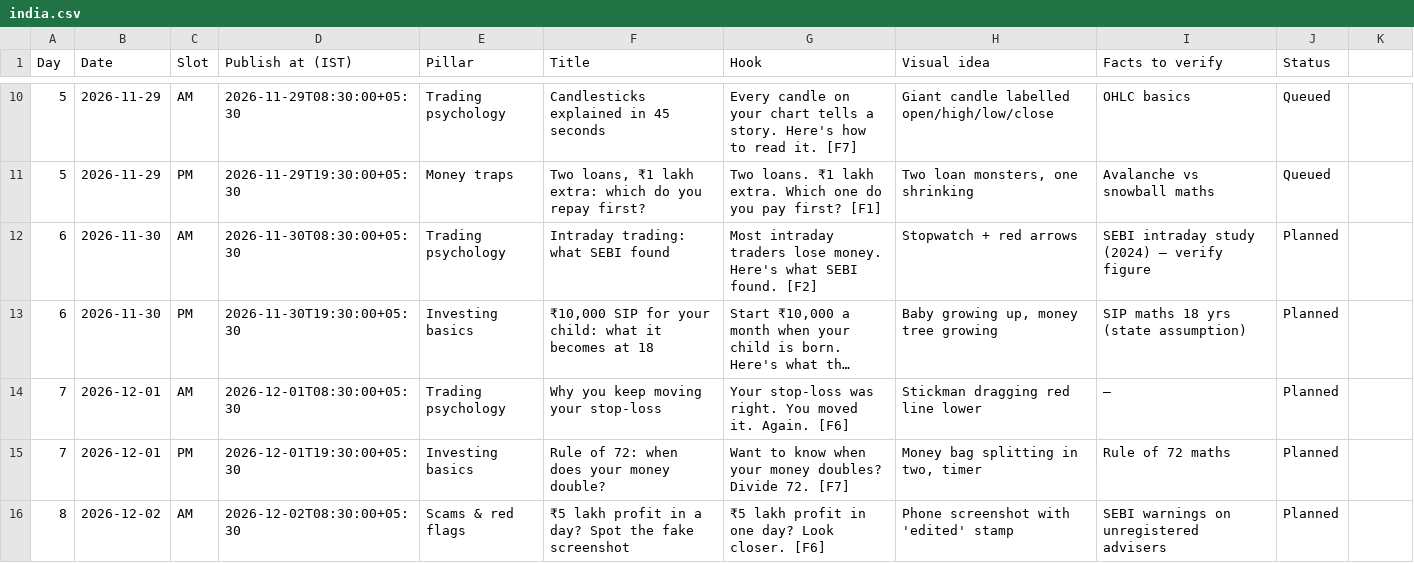
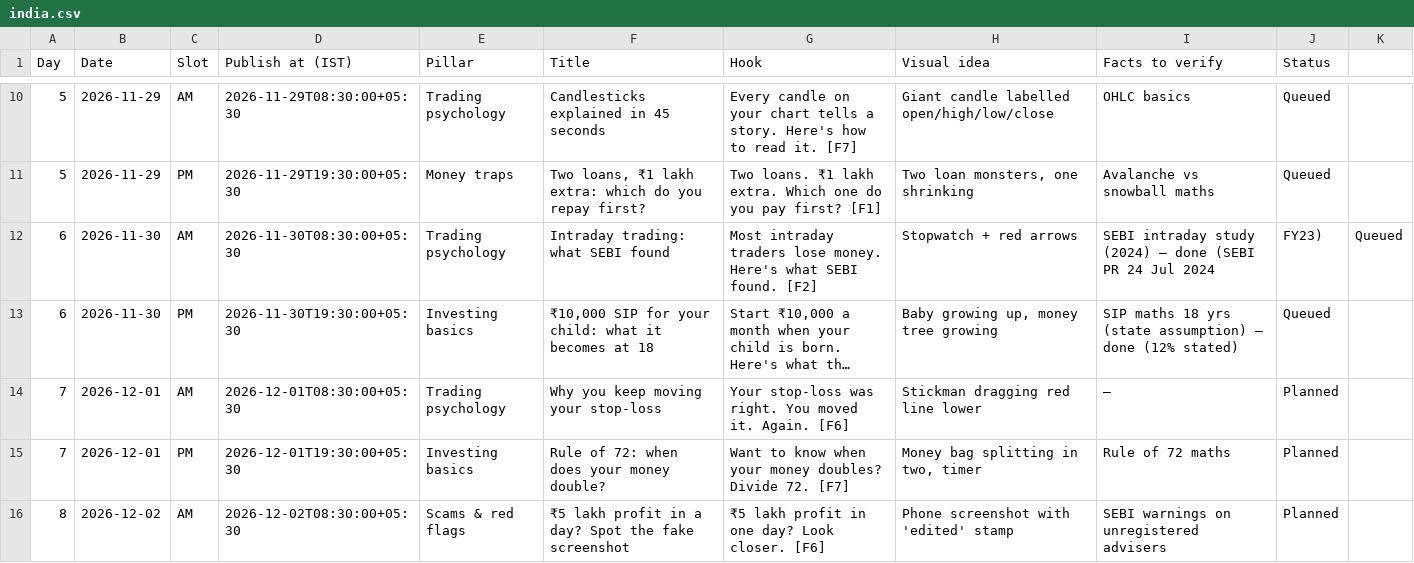
Before and after one commit to nicnarendra/the7percentclub-autopost, a CSV file: plans/india.csv, drawn as a sheet; only a part is shown, gaps mark what is left out; long unchanged cells end in …; the diff names each change by its address in the sheet, - before the commit and + after, or states it on an @@ line.

```diff
--- a/plans/india.csv
+++ b/plans/india.csv
-I12 (Facts to verify): …(2024) – verify figure
+I12 (Facts to verify): …(2024) – done (SEBI PR 24 Jul 2024
-J12 (Status): Planned
+J12 (Status): FY23)
-K12: (empty)
+K12: Queued
-I13 (Facts to verify): SIP maths 18 yrs (state assumption)
+I13 (Facts to verify): SIP maths 18 yrs (state assumption) – done (12% stated)
-J13 (Status): Planned
+J13 (Status): Queued
```
Also changed, not shown: 33 other files.
